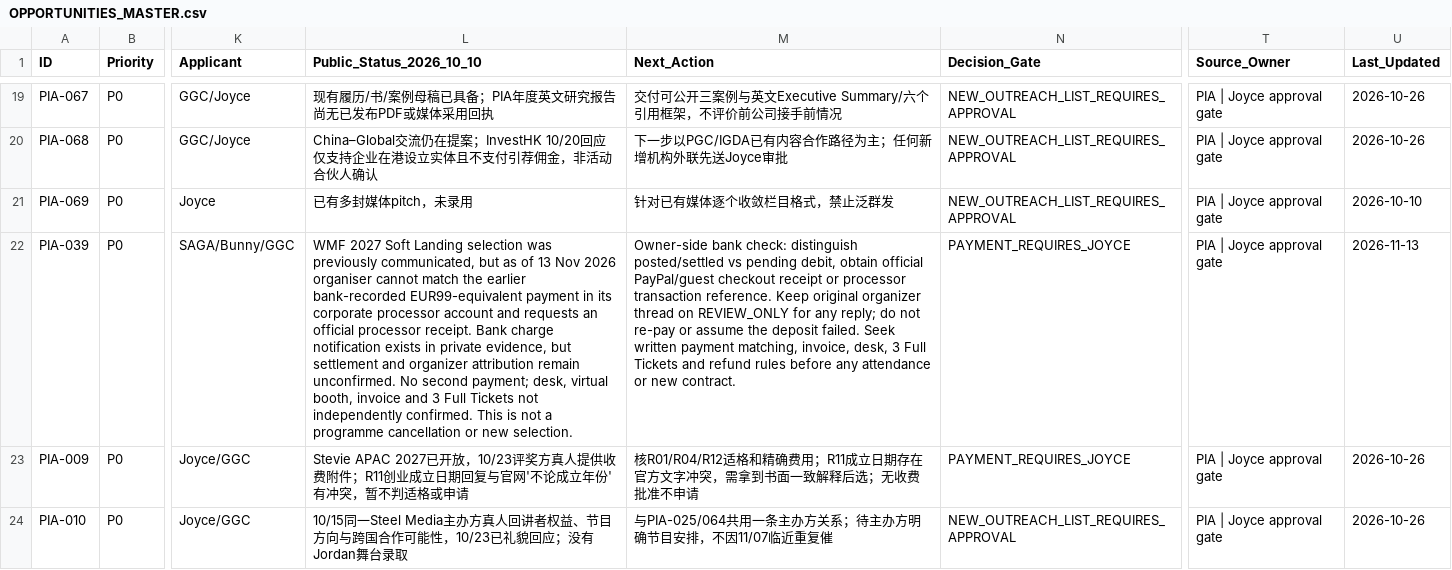
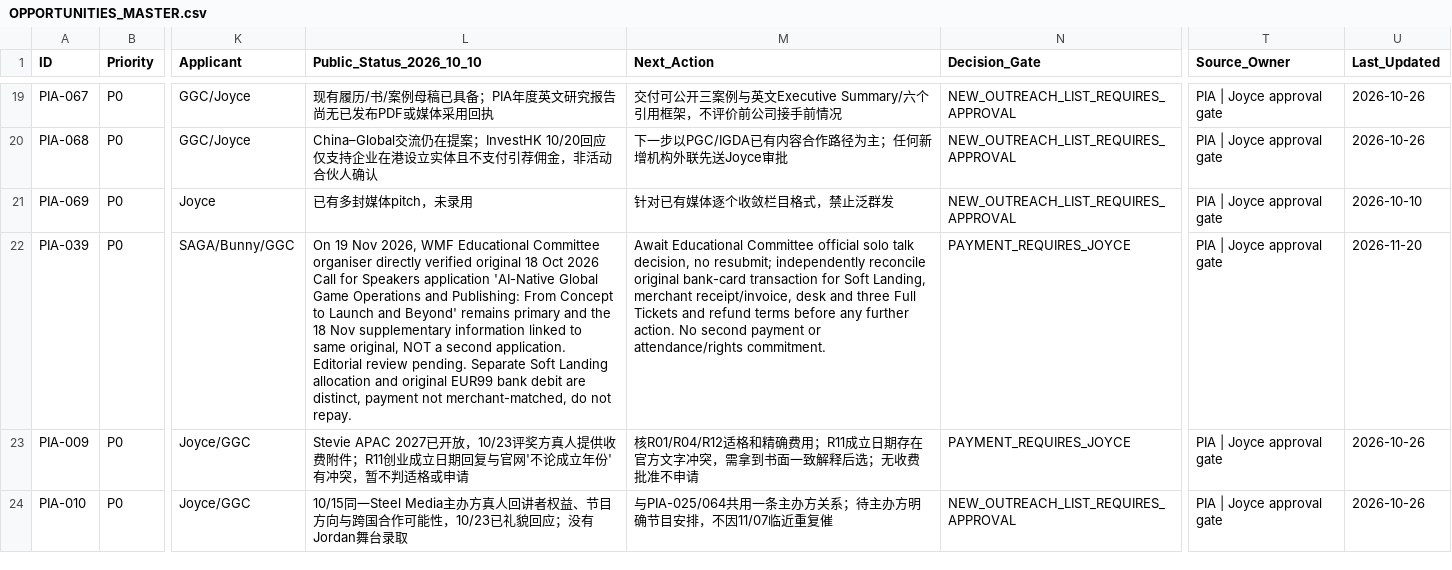
Before and after one commit to minyajing-rgb/ggc-global, a CSV file: pr/pia-global-authority/data/OPPORTUNITIES_MASTER.csv, drawn as a sheet; only a part is shown, gaps mark what is left out; the diff covers the shown part only; the diff names each change by its address in the sheet, - before the commit and + after, or states it on an @@ line.

Commit message:
PIA: repair three malformed CSV rows; log GSMA 3 confirmed CFPs, Steel Media March 1+London, WMF primary speaker receipt

```diff
--- a/pr/pia-global-authority/data/OPPORTUNITIES_MASTER.csv
+++ b/pr/pia-global-authority/data/OPPORTUNITIES_MASTER.csv
-L22 (Public_Status_2026_10_10): WMF 2027 Soft Landing selection was previously communicated, but as of 13 Nov 2026 organiser cannot match the earlier bank-recorded EUR99-equivalent payment in its corporate processor account and requests an official processor receipt. Bank charge notification exists in private evidence, but settlement and organizer attribution remain unconfirmed. No second payment; desk, virtual booth, invoice and 3 Full Tickets not independently confirmed. This is not a programme cancellation or new selection.
+L22 (Public_Status_2026_10_10): On 19 Nov 2026, WMF Educational Committee organiser directly verified original 18 Oct 2026 Call for Speakers application 'AI-Native Global Game Operations and Publishing: From Concept to Launch and Beyond' remains primary and the 18 Nov supplementary information linked to same original, NOT a second application. Editorial review pending. Separate Soft Landing allocation and original EUR99 bank debit are distinct, payment not merchant-matched, do not repay.
-M22 (Next_Action): Owner-side bank check: distinguish posted/settled vs pending debit, obtain official PayPal/guest checkout receipt or processor transaction reference. Keep original organizer thread on REVIEW_ONLY for any reply; do not re-pay or assume the deposit failed. Seek written payment matching, invoice, desk, 3 Full Tickets and refund rules before any attendance or new contract.
+M22 (Next_Action): Await Educational Committee official solo talk decision, no resubmit; independently reconcile original bank-card transaction for Soft Landing, merchant receipt/invoice, desk and three Full Tickets and refund terms before any further action. No second payment or attendance/rights commitment.
-U22 (Last_Updated): 2026-11-13
+U22 (Last_Updated): 2026-11-20
```
Also changed, not shown: 50 edited cells elsewhere in this file.
